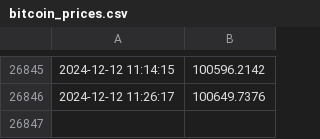
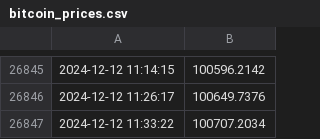
Before and after one commit to CodeWanderer254/Bitcoin-prices, a CSV file: bitcoin_prices.csv, drawn as a sheet; only a part is shown, gaps mark what is left out.

Commit message:
Update bitcoin_prices.csv with new prices

```diff
--- a/bitcoin_prices.csv
+++ b/bitcoin_prices.csv
@@ -26846 +26846,2 @@
 2024-12-12 11:26:17,100649.7376
+2024-12-12 11:33:22,100707.2034
```
